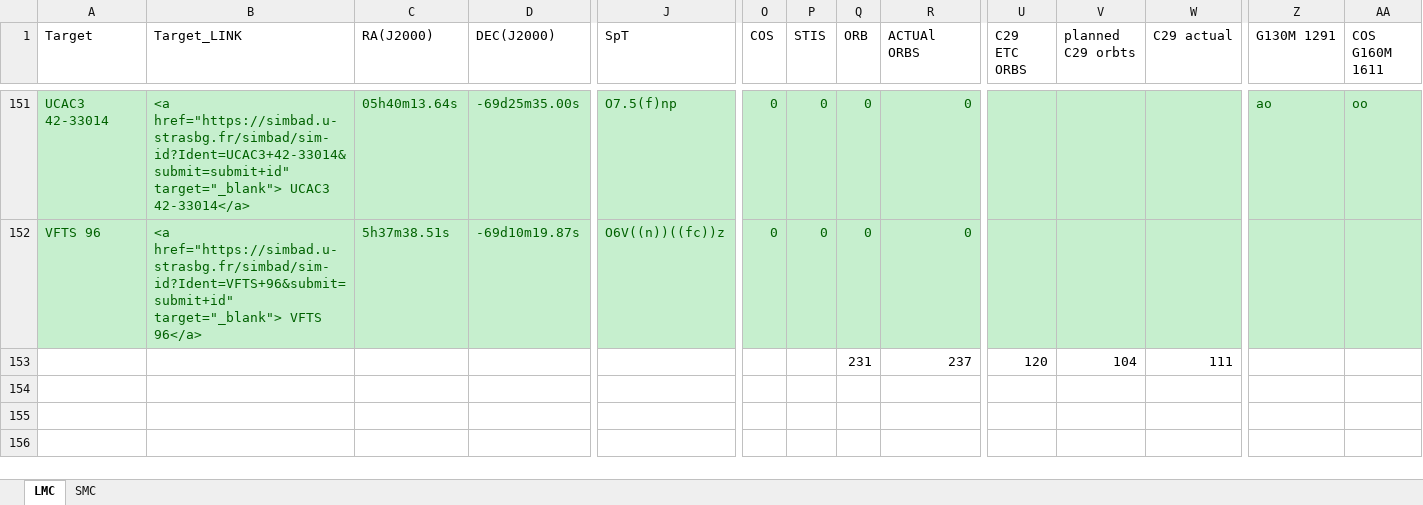
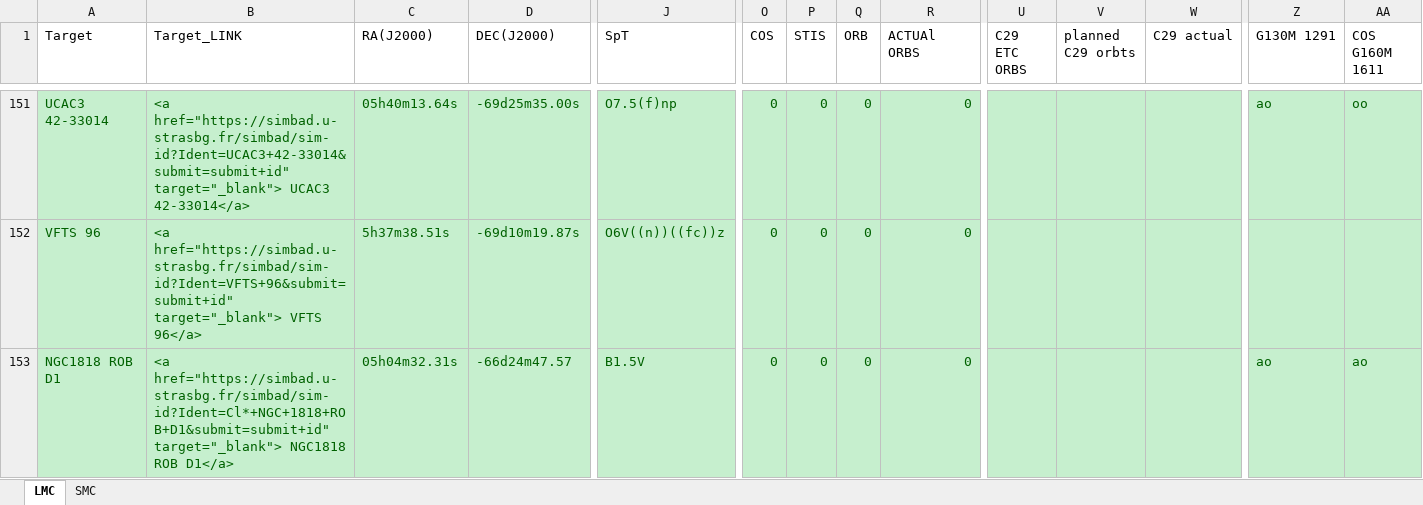
Before and after one commit to spacetelescope/ullyses-utils, an Excel workbook: utils/data/target_metadata/LMC_SMC_sample.xlsx, sheet LMC, drawn as a sheet; only a part is shown, gaps mark what is left out; values as stored, in another font and other column widths than the file's, no borders; removed rows and columns are numbered as before the commit, all else as after; rows hold the shown columns only; the diff names each change by its address in the sheet, - before the commit and + after, or states it on an @@ line.

Commit message:
added NGC1818 ROB D1 to target tables

```diff
--- a/utils/data/target_metadata/LMC_SMC_sample.xlsx (sheet LMC)
+++ b/utils/data/target_metadata/LMC_SMC_sample.xlsx (sheet LMC)
-row 153:  |  |  |  |  |  |  | 231 | 237 | 120 | 104 | 111
+row 153: NGC1818 ROB D1 | <a href="https://simbad.u-strasbg.fr/simbad/sim-id?Ident=Cl*+NGC+1818+ROB+D1&submit=submit+id" target="_blank"> NGC1818 ROB D1</a> | 05h04m32.31s | -66d24m47.57 | B1.5V | 0 | 0 | 0 | 0 |  |  |  | ao | ao
```
Also changed, not shown: 1 other file.
